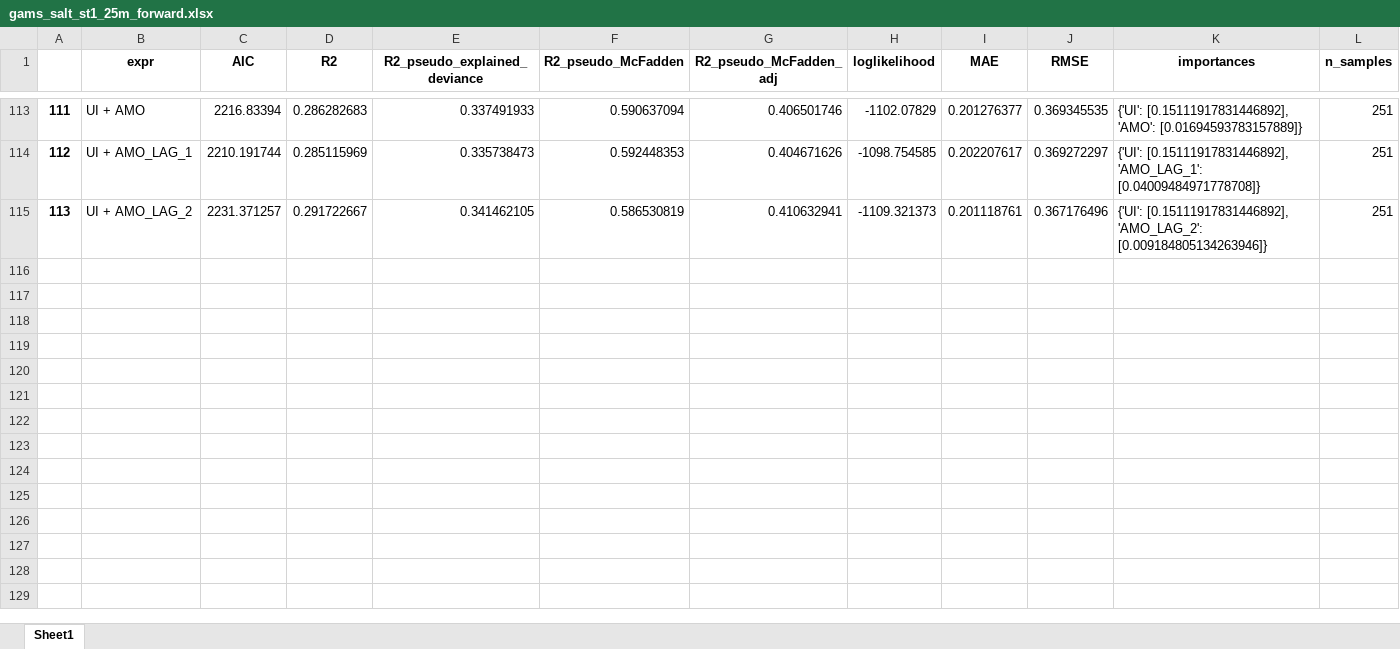
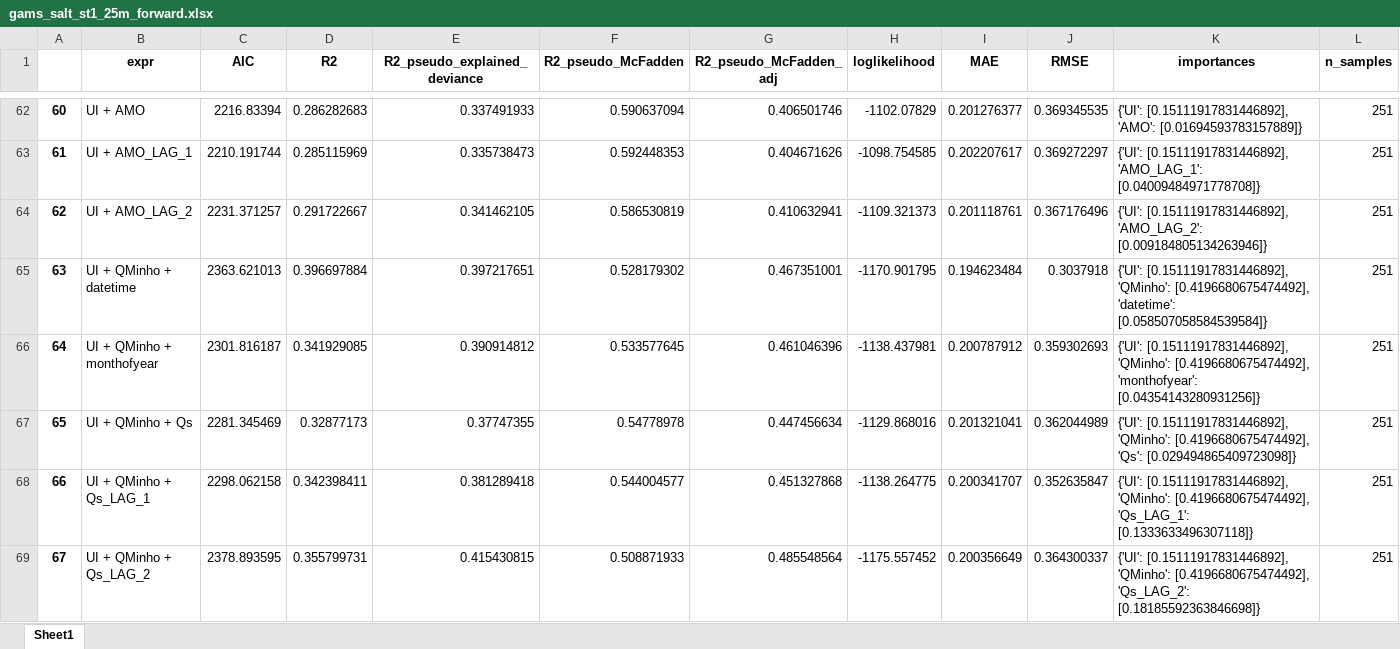
Before and after one commit to PabloOtero/radial_paper, an Excel workbook: gams_results/gams_salt_st1_25m_forward.xlsx, sheet Sheet1, drawn as a sheet; only a part is shown, gaps mark what is left out; values as stored, in another font and other column widths than the file's, no borders; rows hold the shown columns only; the diff covers the shown part only; the diff names each change by its address in the sheet, - before the commit and + after, or states it on an @@ line.

```diff
--- a/gams_results/gams_salt_st1_25m_forward.xlsx (sheet Sheet1)
+++ b/gams_results/gams_salt_st1_25m_forward.xlsx (sheet Sheet1)
@@ column A renumbered between rows 35 and 64 @@
+row 65: 63 | UI + QMinho + datetime | 2363.621013 | 0.396697884 | 0.397217651 | 0.528179302 | 0.467351001 | -1170.901795 | 0.194623484 | 0.3037918 | {'UI': [0.15111917831446892], 'QMinho': [0.4196680675474492], 'datetime': [0.058507058584539584]} | 251
+row 66: 64 | UI + QMinho + monthofyear | 2301.816187 | 0.341929085 | 0.390914812 | 0.533577645 | 0.461046396 | -1138.437981 | 0.200787912 | 0.359302693 | {'UI': [0.15111917831446892], 'QMinho': [0.4196680675474492], 'monthofyear': [0.04354143280931256]} | 251
+row 67: 65 | UI + QMinho + Qs | 2281.345469 | 0.32877173 | 0.37747355 | 0.54778978 | 0.447456634 | -1129.868016 | 0.201321041 | 0.362044989 | {'UI': [0.15111917831446892], 'QMinho': [0.4196680675474492], 'Qs': [0.029494865409723098]} | 251
+row 68: 66 | UI + QMinho + Qs_LAG_1 | 2298.062158 | 0.342398411 | 0.381289418 | 0.544004577 | 0.451327868 | -1138.264775 | 0.200341707 | 0.352635847 | {'UI': [0.15111917831446892], 'QMinho': [0.4196680675474492], 'Qs_LAG_1': [0.1333633496307118]} | 251
+row 69: 67 | UI + QMinho + Qs_LAG_2 | 2378.893595 | 0.355799731 | 0.415430815 | 0.508871933 | 0.485548564 | -1175.557452 | 0.200356649 | 0.364300337 | {'UI': [0.15111917831446892], 'QMinho': [0.4196680675474492], 'Qs_LAG_2': [0.18185592363846698]} | 251
```
Also changed, not shown: 20 added rows and 51 removed rows elsewhere in this sheet, gams_results/gams_salt_st1_05m_forward.xlsx, gams_results/gams_salt_st1_10m_forward.xlsx, 5 other files.
